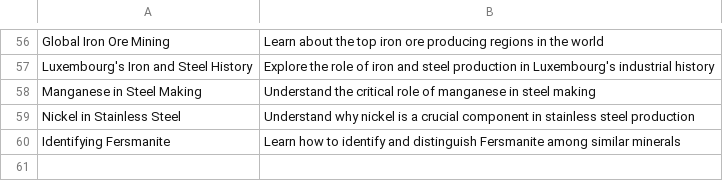
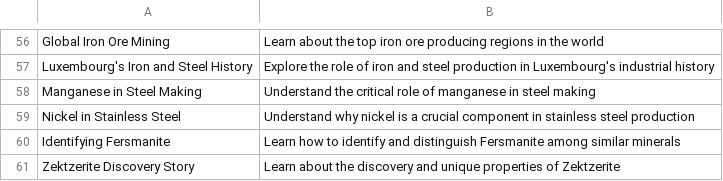
Before and after one commit to agigante80/galena_es, a CSV file: AI_content/list_of_ARCHIVED_topics.csv, drawn as a sheet; only a part is shown, gaps mark what is left out; the diff names each change by its address in the sheet, - before the commit and + after, or states it on an @@ line.

```diff
--- a/AI_content/list_of_ARCHIVED_topics.csv
+++ b/AI_content/list_of_ARCHIVED_topics.csv
+row 61: Zektzerite Discovery Story | Learn about the discovery and unique properties of Zektzerite
```
Also changed, not shown: AI_content/list_of_NEW_topics.csv, 3 other files.
